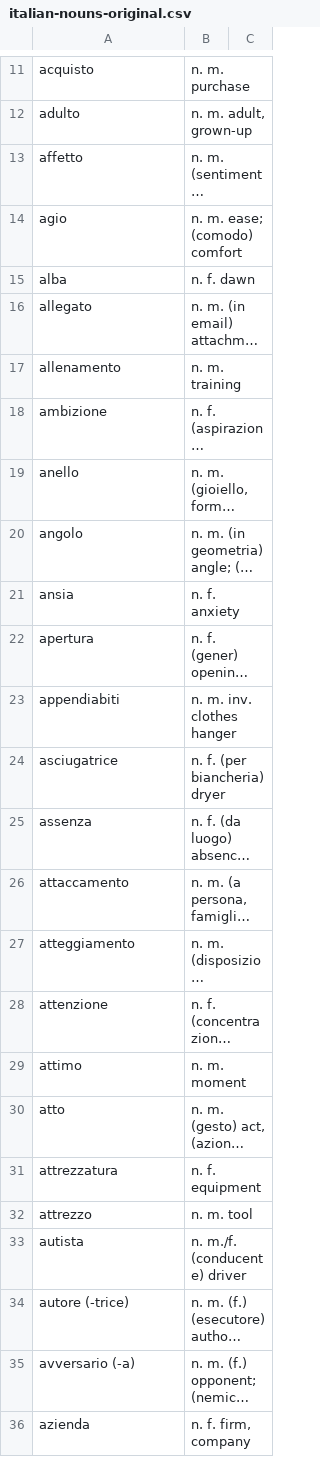
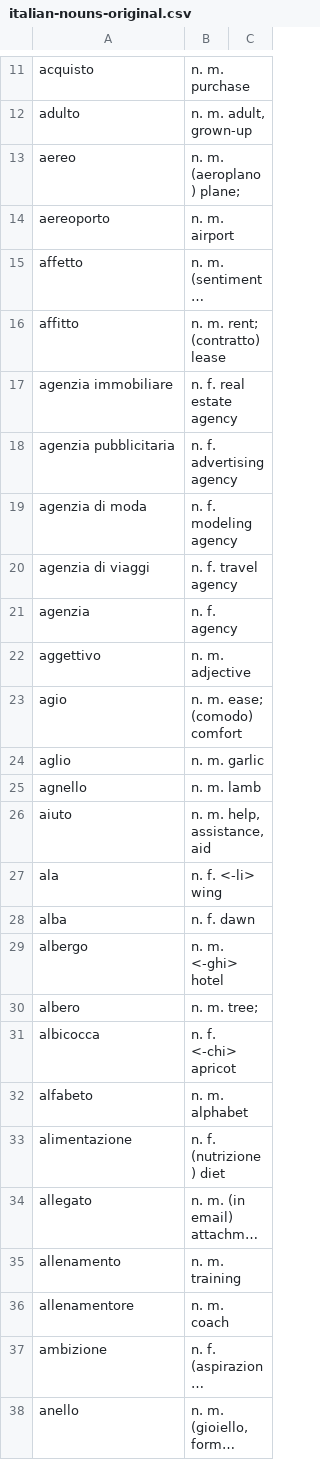
Before and after one commit to devinmiller/italian, a CSV file: flashcards/italian-nouns-original.csv, drawn as a sheet; only a part is shown, gaps mark what is left out; the shorter side is filled out with more unchanged rows; long unchanged cells end in …; the diff names each change by its address in the sheet, - before the commit and + after, or states it on an @@ line.

Commit message:
Nouns, a

```diff
--- a/flashcards/italian-nouns-original.csv
+++ b/flashcards/italian-nouns-original.csv
+row 13: aereo | n. m. (aeroplano) plane;
+row 14: aereoporto | n. m. airport
+row 16: affitto | n. m. rent; (contratto) lease
+row 17: agenzia immobiliare | n. f. real estate agency
+row 18: agenzia pubblicitaria | n. f. advertising agency
+row 19: agenzia di moda | n. f. modeling agency
+row 20: agenzia di viaggi | n. f. travel agency
+row 21: agenzia | n. f. agency
+row 22: aggettivo | n. m. adjective
+row 24: aglio | n. m. garlic
+row 25: agnello | n. m. lamb
+row 26: aiuto | n. m. help, assistance, aid
+row 27: ala | n. f. <-li> wing
+row 29: albergo | n. m. <-ghi> hotel
+row 30: albero | n. m. tree;
+row 31: albicocca | n. f. <-chi> apricot
+row 32: alfabeto | n. m. alphabet
+row 33: alimentazione | n. f. (nutrizione) diet
+row 36: allenamentore | n. m. coach
```
